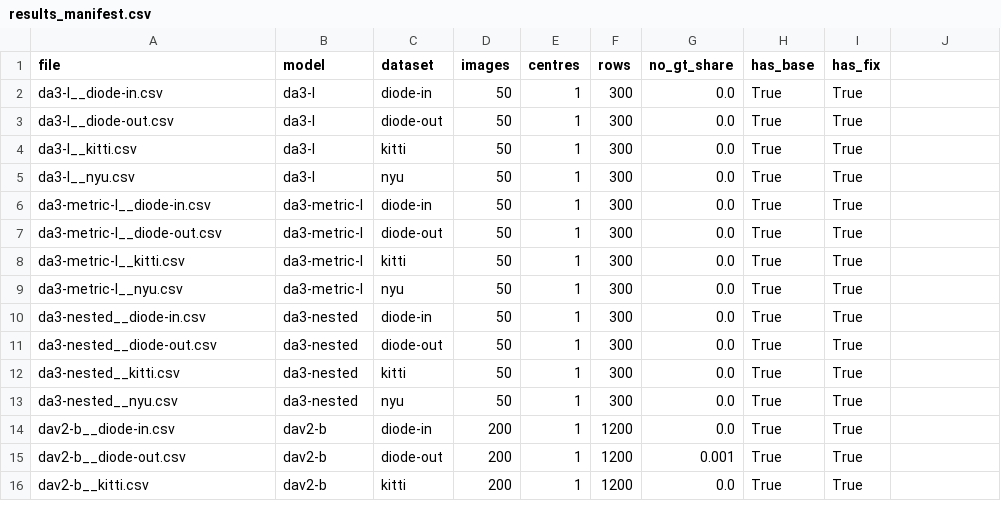
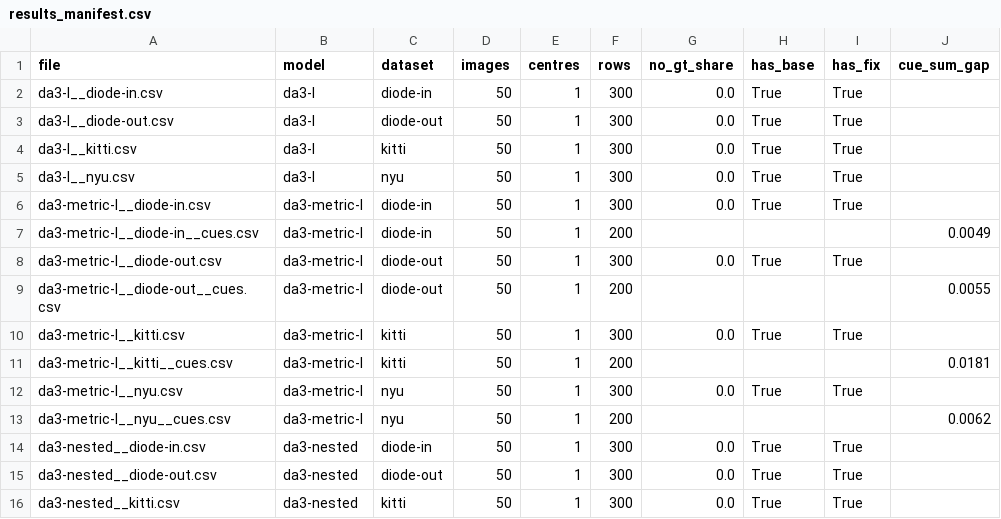
Before and after one commit to rabeyanoor/zoom-equivariance, a CSV file: outputs/tables/results_manifest.csv, drawn as a sheet; only a part is shown; the shorter side is filled out with more unchanged rows; the diff names each change by its address in the sheet, - before the commit and + after, or states it on an @@ line.

Commit message:
Manifest with DA3 cue files

```diff
--- a/outputs/tables/results_manifest.csv
+++ b/outputs/tables/results_manifest.csv
-J1: (empty)
+J1: cue_sum_gap
+row 7: da3-metric-l__diode-in__cues.csv | da3-metric-l | diode-in | 50 | 1 | 200 |  |  |  | 0.0049
+row 9: da3-metric-l__diode-out__cues.csv | da3-metric-l | diode-out | 50 | 1 | 200 |  |  |  | 0.0055
+row 11: da3-metric-l__kitti__cues.csv | da3-metric-l | kitti | 50 | 1 | 200 |  |  |  | 0.0181
+row 13: da3-metric-l__nyu__cues.csv | da3-metric-l | nyu | 50 | 1 | 200 |  |  |  | 0.0062
```
